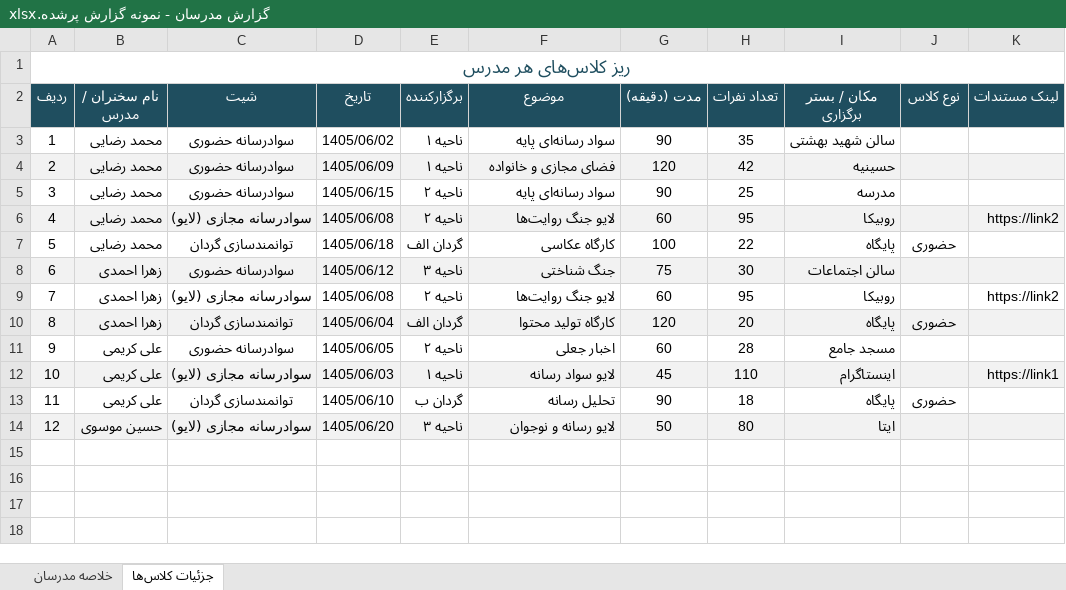
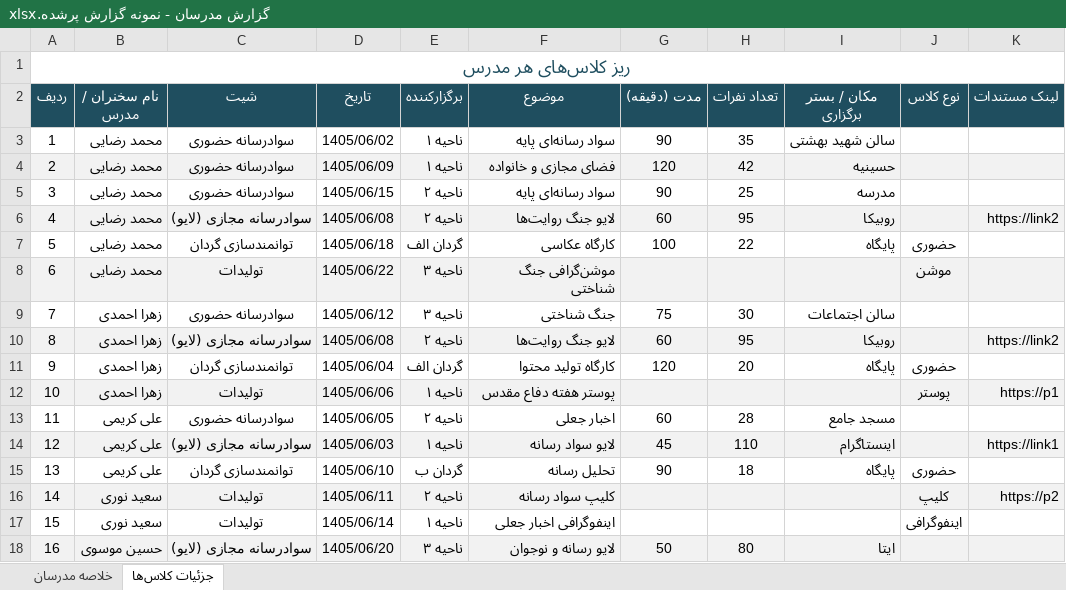
Before and after one commit to andrewnorthgate82-lgtm/Font, an Excel workbook: گزارش مدرسان - نمونه گزارش پرشده.xlsx, sheet جزئیات کلاس‌ها, drawn as a sheet; values as stored, in another font and other column widths than the file's, no borders; addresses are those after the commit; the diff names each change by its address in the sheet, - before the commit and + after, or states it on an @@ line.

```diff
--- a/گزارش مدرسان - نمونه گزارش پرشده.xlsx (sheet جزئیات کلاس‌ها)
+++ b/گزارش مدرسان - نمونه گزارش پرشده.xlsx (sheet جزئیات کلاس‌ها)
+row 8: 6 | محمد رضایی | تولیدات | 1405/06/22 | ناحیه ۳ | موشن‌گرافی جنگ شناختی |  |  |  | موشن
@@ column A (ردیف) renumbered from row 9 down @@
-A9:K9 fill: #F2F2F2
+A9:K9 fill: none
-A10:K10 fill: none
+A10:K10 fill: #F2F2F2
-A11:K11 fill: #F2F2F2
+A11:K11 fill: none
+row 12: 10 | زهرا احمدی | تولیدات | 1405/06/06 | ناحیه ۱ | پوستر هفته دفاع مقدس |  |  |  | پوستر | https://p1
+row 16: 14 | سعید نوری | تولیدات | 1405/06/11 | ناحیه ۲ | کلیپ سواد رسانه |  |  |  | کلیپ | https://p2
+row 17: 15 | سعید نوری | تولیدات | 1405/06/14 | ناحیه ۱ | اینفوگرافی اخبار جعلی |  |  |  | اینفوگرافی
```
Also changed, not shown: sheet خلاصه مدرسان, نمونه گزارش پرشده.xlsx, 1 other file.
